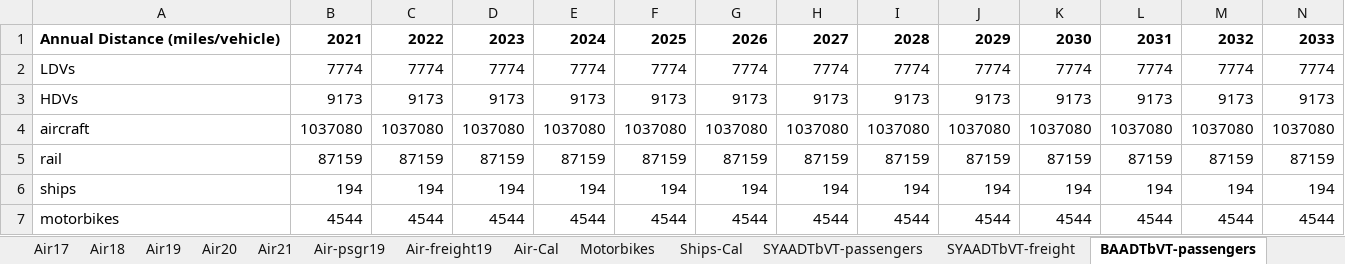
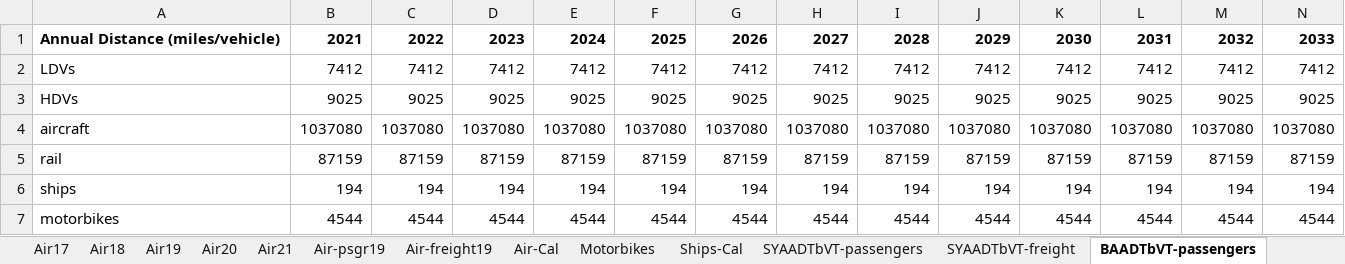
Before and after one commit to EnergyInnovation/eps-southkorea, an Excel workbook: InputData/trans/BAADTbVT/BAU Avg Annual Dist Traveled by Veh Type.xlsx, sheet BAADTbVT-passengers, drawn as a sheet; only a part is shown; values as stored, in another font and other column widths than the file's, no borders; removed rows and columns are numbered as before the commit, all else as after; rows hold the shown columns only; the diff names each change by its address in the sheet, - before the commit and + after, or states it on an @@ line.

```diff
--- a/InputData/trans/BAADTbVT/BAU Avg Annual Dist Traveled by Veh Type.xlsx (sheet BAADTbVT-passengers)
+++ b/InputData/trans/BAADTbVT/BAU Avg Annual Dist Traveled by Veh Type.xlsx (sheet BAADTbVT-passengers)
-row 2: LDVs | 7774 | 7774 | 7774 | 7774 | 7774 | 7774 | 7774 | 7774 | 7774 | 7774 | 7774 | 7774 | 7774
-row 3: HDVs | 9173 | 9173 | 9173 | 9173 | 9173 | 9173 | 9173 | 9173 | 9173 | 9173 | 9173 | 9173 | 9173
+row 2: LDVs | 7412 | 7412 | 7412 | 7412 | 7412 | 7412 | 7412 | 7412 | 7412 | 7412 | 7412 | 7412 | 7412
+row 3: HDVs | 9025 | 9025 | 9025 | 9025 | 9025 | 9025 | 9025 | 9025 | 9025 | 9025 | 9025 | 9025 | 9025
```
Also changed, not shown: sheet DV-Cal, sheet SYVbT_DV-Regis, sheet BAADTbVT-freight, sheet DV-km, sheet SYVbT_passenger, sheet SYVbT_freight, 3 more sheets, InputData/indst/BIFUbC/BAU Industrial Fuel Use before CCS.xlsx, InputData/trans/AVL/Avg Vehicle Lifetime.xlsx, 8 other files.
